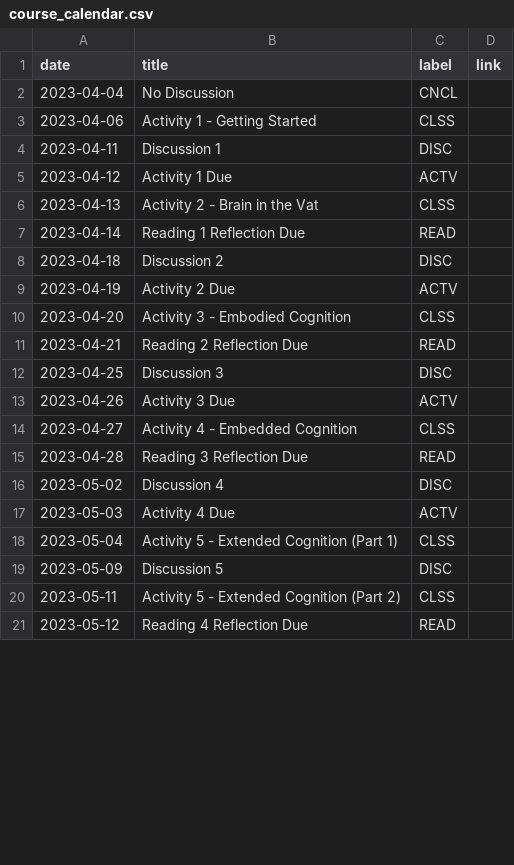
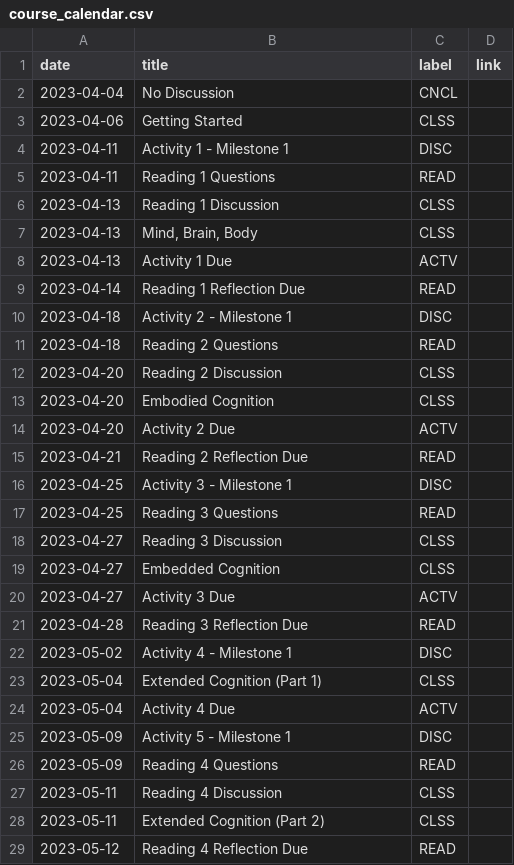
Before and after one commit to kshannon-ucsd/cogs8, a CSV file: _data/sp23/course_calendar.csv, drawn as a sheet; only a part is shown; the diff covers the shown part only.

Commit message:
Update course_calendar.csv

```diff
--- a/_data/sp23/course_calendar.csv
+++ b/_data/sp23/course_calendar.csv
@@ -2,20 +2,28 @@ date,title,label,link
 2023-04-04,No Discussion,CNCL,
-2023-04-06,Activity 1 - Getting Started,CLSS,
-2023-04-11,Discussion 1,DISC,
-2023-04-12,Activity 1 Due,ACTV,
-2023-04-13,Activity 2 - Brain in the Vat,CLSS,
+2023-04-06,Getting Started,CLSS,
+2023-04-11,Activity 1 - Milestone 1,DISC,
+2023-04-11,Reading 1 Questions,READ,
+2023-04-13,Reading 1 Discussion,CLSS,
+2023-04-13,"Mind, Brain, Body",CLSS,
+2023-04-13,Activity 1 Due,ACTV,
 2023-04-14,Reading 1 Reflection Due,READ,
-2023-04-18,Discussion 2,DISC,
-2023-04-19,Activity 2 Due,ACTV,
-2023-04-20,Activity 3 - Embodied Cognition,CLSS,
+2023-04-18,Activity 2 - Milestone 1,DISC,
+2023-04-18,Reading 2 Questions,READ,
+2023-04-20,Reading 2 Discussion,CLSS,
+2023-04-20,Embodied Cognition,CLSS,
+2023-04-20,Activity 2 Due,ACTV,
 2023-04-21,Reading 2 Reflection Due,READ,
-2023-04-25,Discussion 3,DISC,
-2023-04-26,Activity 3 Due,ACTV,
-2023-04-27,Activity 4 - Embedded Cognition,CLSS,
+2023-04-25,Activity 3 - Milestone 1,DISC,
+2023-04-25,Reading 3 Questions,READ,
+2023-04-27,Reading 3 Discussion,CLSS,
+2023-04-27,Embedded Cognition,CLSS,
+2023-04-27,Activity 3 Due,ACTV,
 2023-04-28,Reading 3 Reflection Due,READ,
-2023-05-02,Discussion 4,DISC,
-2023-05-03,Activity 4 Due,ACTV,
-2023-05-04,Activity 5 - Extended Cognition (Part 1),CLSS,
-2023-05-09,Discussion 5,DISC,
-2023-05-11,Activity 5 - Extended Cognition (Part 2),CLSS,
+2023-05-02,Activity 4 - Milestone 1,DISC,
+2023-05-04,Extended Cognition (Part 1),CLSS,
+2023-05-04,Activity 4 Due,ACTV,
+2023-05-09,Activity 5 - Milestone 1,DISC,
+2023-05-09,Reading 4 Questions,READ,
+2023-05-11,Reading 4 Discussion,CLSS,
+2023-05-11,Extended Cognition (Part 2),CLSS,
 2023-05-12,Reading 4 Reflection Due,READ,
```
Also changed, not shown: 1 added row, 1 removed row and 7 edited cells elsewhere in this file.
